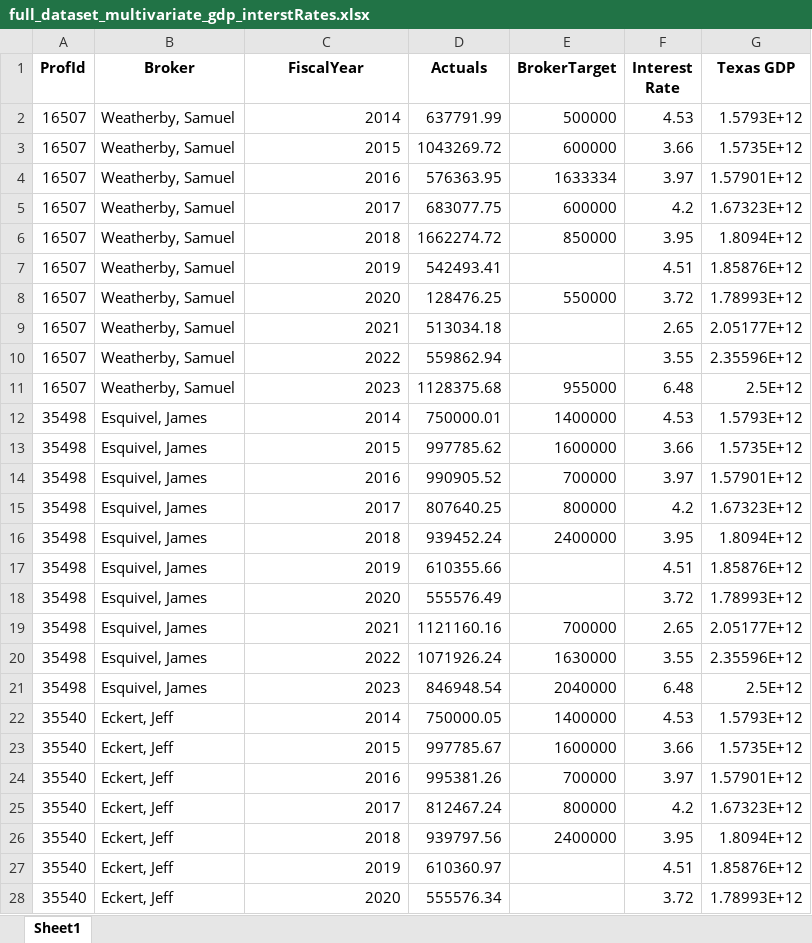
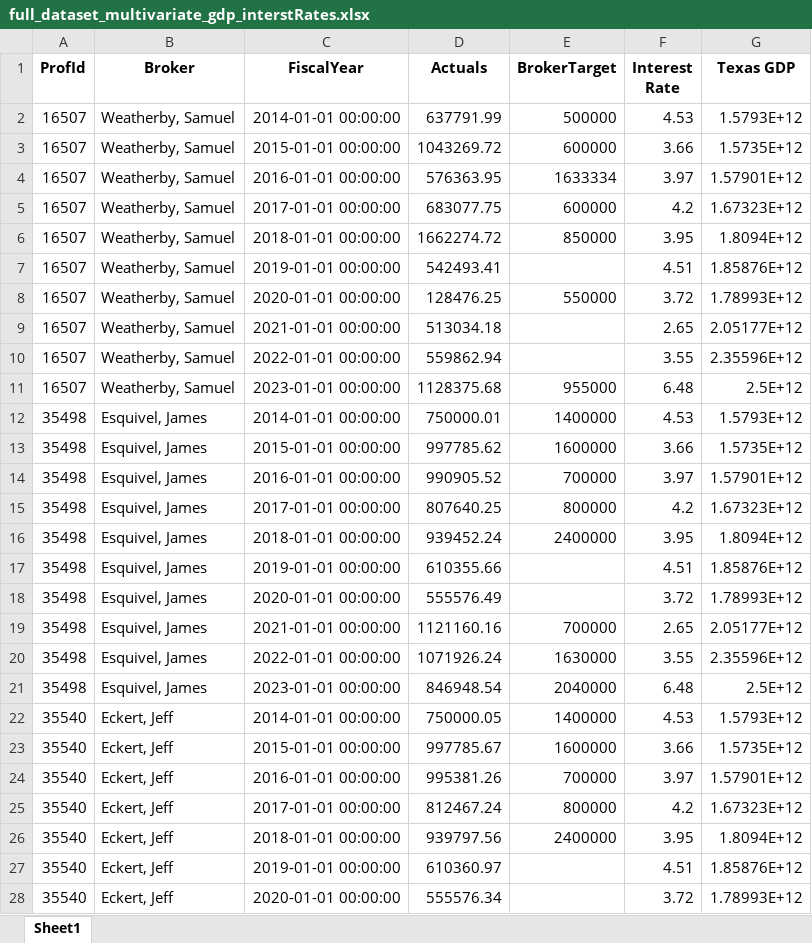
Before and after one commit to KTerhuja/jill_brokerage, an Excel workbook: data/full_dataset_multivariate_gdp_interstRates.xlsx, sheet Sheet1, drawn as a sheet; only a part is shown; values as stored, in another font and other column widths than the file's, no borders; the diff covers the shown part only; the diff names each change by its address in the sheet, - before the commit and + after, or states it on an @@ line.

```diff
--- a/data/full_dataset_multivariate_gdp_interstRates.xlsx (sheet Sheet1)
+++ b/data/full_dataset_multivariate_gdp_interstRates.xlsx (sheet Sheet1)
-C2 (FiscalYear): 2014
+C2 (FiscalYear): 2014-01-01 00:00:00
-C3 (FiscalYear): 2015
+C3 (FiscalYear): 2015-01-01 00:00:00
-C4 (FiscalYear): 2016
+C4 (FiscalYear): 2016-01-01 00:00:00
-C5 (FiscalYear): 2017
+C5 (FiscalYear): 2017-01-01 00:00:00
-C6 (FiscalYear): 2018
+C6 (FiscalYear): 2018-01-01 00:00:00
-C7 (FiscalYear): 2019
+C7 (FiscalYear): 2019-01-01 00:00:00
-C8 (FiscalYear): 2020
+C8 (FiscalYear): 2020-01-01 00:00:00
-C9 (FiscalYear): 2021
+C9 (FiscalYear): 2021-01-01 00:00:00
-C10 (FiscalYear): 2022
+C10 (FiscalYear): 2022-01-01 00:00:00
-C11 (FiscalYear): 2023
+C11 (FiscalYear): 2023-01-01 00:00:00
-C12 (FiscalYear): 2014
+C12 (FiscalYear): 2014-01-01 00:00:00
-C13 (FiscalYear): 2015
+C13 (FiscalYear): 2015-01-01 00:00:00
-C14 (FiscalYear): 2016
+C14 (FiscalYear): 2016-01-01 00:00:00
-C15 (FiscalYear): 2017
+C15 (FiscalYear): 2017-01-01 00:00:00
-C16 (FiscalYear): 2018
+C16 (FiscalYear): 2018-01-01 00:00:00
-C17 (FiscalYear): 2019
+C17 (FiscalYear): 2019-01-01 00:00:00
-C18 (FiscalYear): 2020
+C18 (FiscalYear): 2020-01-01 00:00:00
-C19 (FiscalYear): 2021
+C19 (FiscalYear): 2021-01-01 00:00:00
-C20 (FiscalYear): 2022
+C20 (FiscalYear): 2022-01-01 00:00:00
-C21 (FiscalYear): 2023
+C21 (FiscalYear): 2023-01-01 00:00:00
-C22 (FiscalYear): 2014
+C22 (FiscalYear): 2014-01-01 00:00:00
-C23 (FiscalYear): 2015
+C23 (FiscalYear): 2015-01-01 00:00:00
-C24 (FiscalYear): 2016
+C24 (FiscalYear): 2016-01-01 00:00:00
-C25 (FiscalYear): 2017
+C25 (FiscalYear): 2017-01-01 00:00:00
-C26 (FiscalYear): 2018
+C26 (FiscalYear): 2018-01-01 00:00:00
-C27 (FiscalYear): 2019
+C27 (FiscalYear): 2019-01-01 00:00:00
-C28 (FiscalYear): 2020
+C28 (FiscalYear): 2020-01-01 00:00:00
```
Also changed, not shown: 670 edited cells elsewhere in this sheet, 5 other files.
